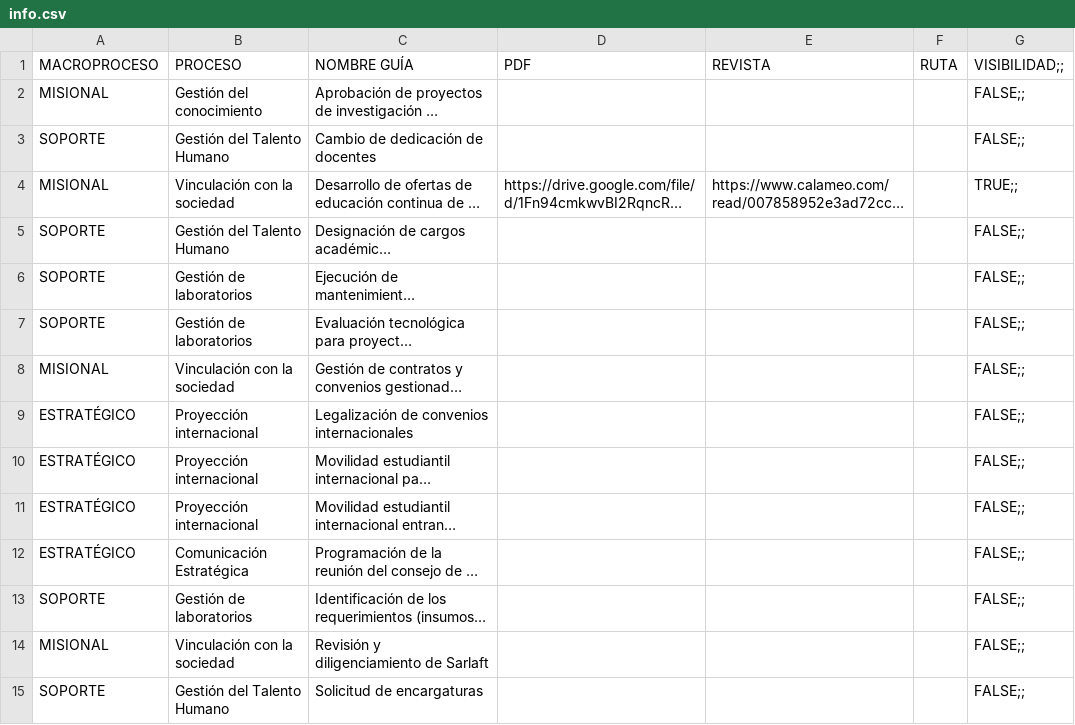
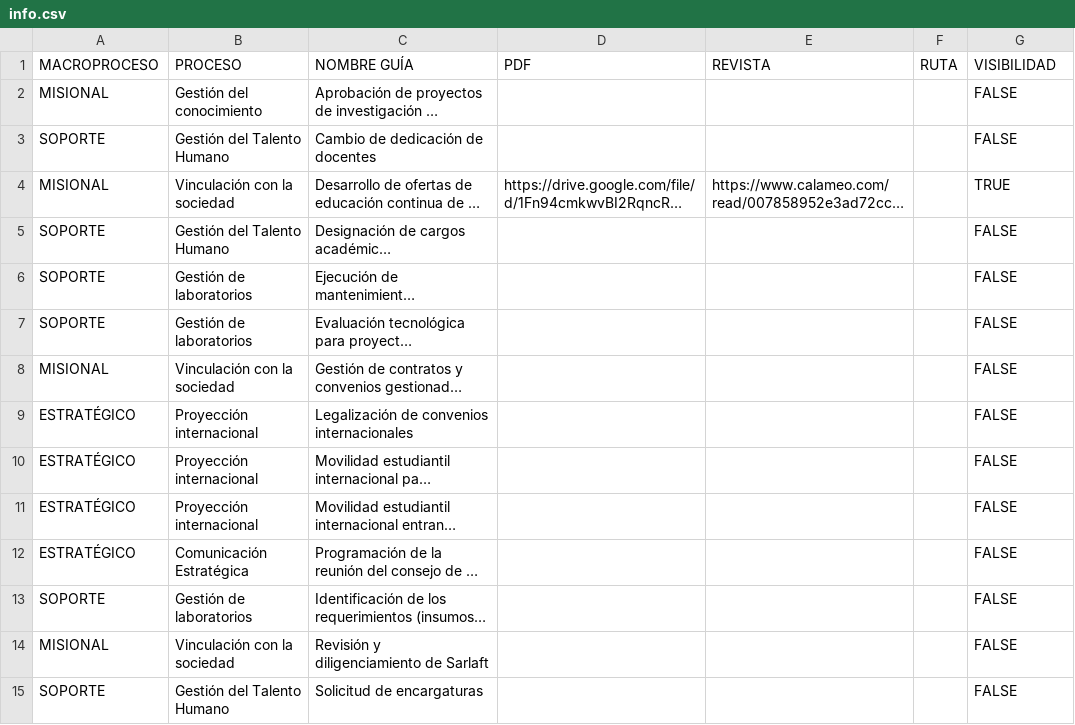
Before and after one commit to calidadunivalle/functions, a CSV file: info.csv, drawn as a sheet; only a part is shown; long unchanged cells end in …; the diff covers the shown part only; the diff names each change by its address in the sheet, - before the commit and + after, or states it on an @@ line.

Commit message:
Update info.csv

```diff
--- a/info.csv
+++ b/info.csv
-G1: VISIBILIDAD;;
+G1: VISIBILIDAD
-G2:G3 (VISIBILIDAD): FALSE;;
+G2:G3 (VISIBILIDAD): FALSE
-G4 (VISIBILIDAD): TRUE;;
+G4 (VISIBILIDAD): TRUE
-G5:G15 (VISIBILIDAD): FALSE;;
+G5:G15 (VISIBILIDAD): FALSE
```
Also changed, not shown: 26 edited cells elsewhere in this file.
